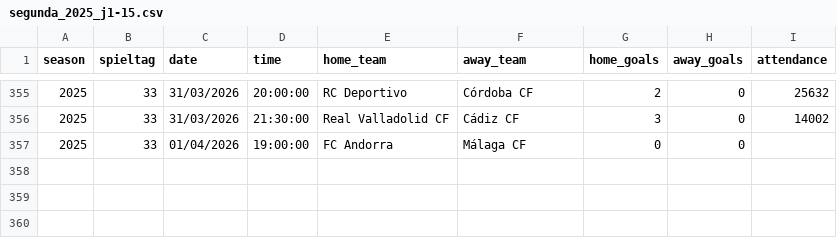
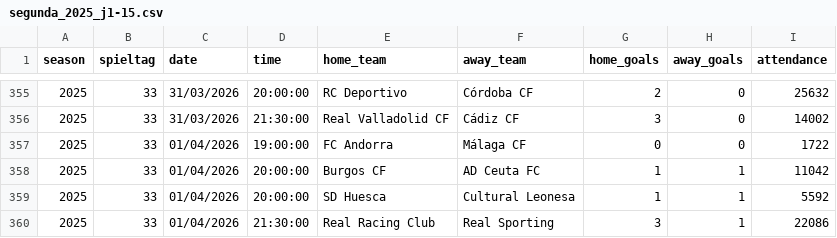
Before and after one commit to jdiegots/aforolab, a CSV file: public/data/matches/segunda_2025_j1-15.csv, drawn as a sheet; only a part is shown, gaps mark what is left out.

```diff
--- a/public/data/matches/segunda_2025_j1-15.csv
+++ b/public/data/matches/segunda_2025_j1-15.csv
@@ -356,2 +356,5 @@ season,spieltag,date,time,home_team,away_team,home_goals,away_goals,attendance
 2025,33,31/03/2026,21:30:00,Real Valladolid CF,Cádiz CF,3,0,14002
-2025,33,01/04/2026,19:00:00,FC Andorra,Málaga CF,0,0,
+2025,33,01/04/2026,19:00:00,FC Andorra,Málaga CF,0,0,1722
+2025,33,01/04/2026,20:00:00,Burgos CF,AD Ceuta FC,1,1,11042
+2025,33,01/04/2026,20:00:00,SD Huesca,Cultural Leonesa,1,1,5592
+2025,33,01/04/2026,21:30:00,Real Racing Club,Real Sporting,3,1,22086
```
